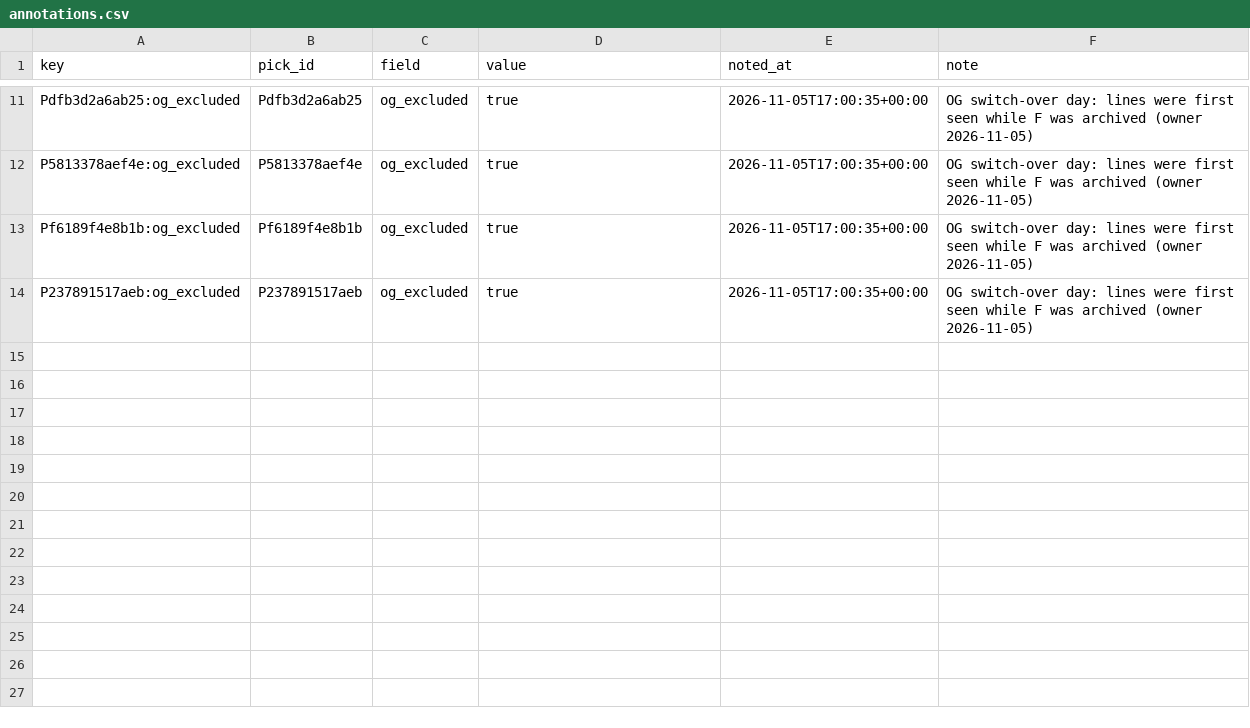
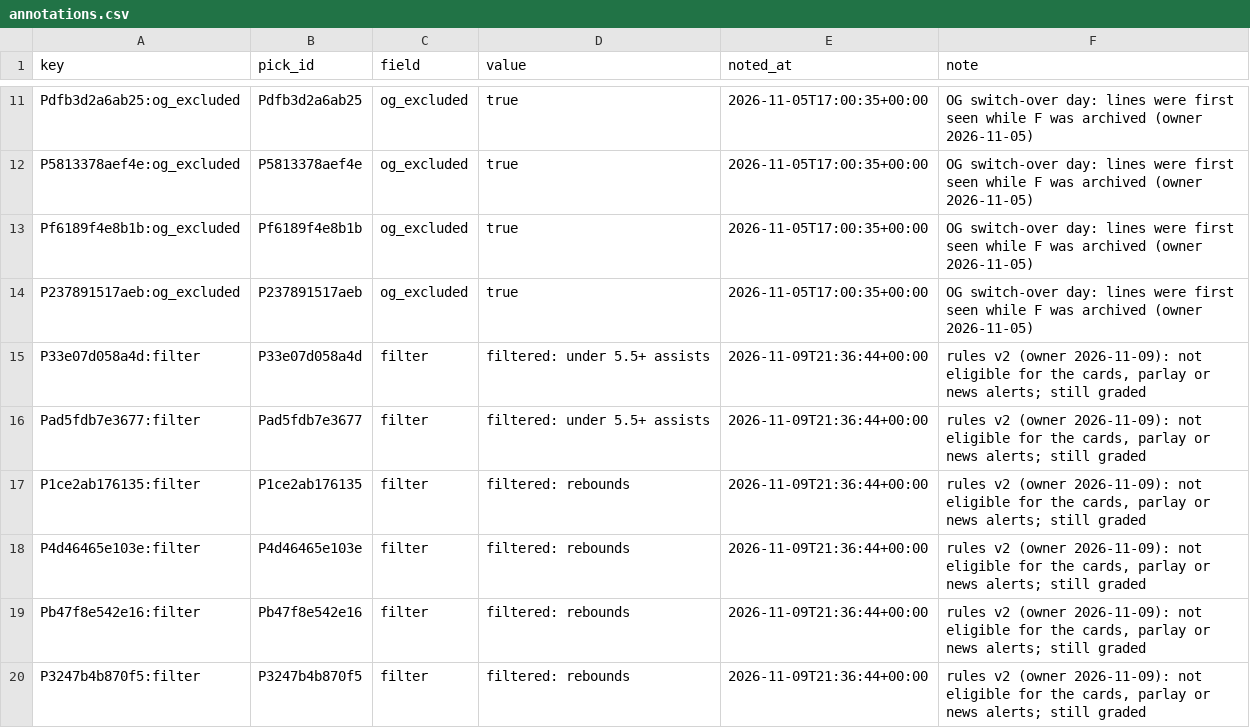
Before and after one commit to PirateKingInc/test-m11, a CSV file: ledger/annotations.csv, drawn as a sheet; only a part is shown, gaps mark what is left out.

```diff
--- a/ledger/annotations.csv
+++ b/ledger/annotations.csv
@@ -14 +14,7 @@ Pf6189f4e8b1b:og_excluded,Pf6189f4e8b1b,og_excluded,true,2026-11-05T17:00:35+00:
 P237891517aeb:og_excluded,P237891517aeb,og_excluded,true,2026-11-05T17:00:35+00:00,OG switch-over day: lines were first seen while F was archived (owner 2026-11-05)
+P33e07d058a4d:filter,P33e07d058a4d,filter,filtered: under 5.5+ assists,2026-11-09T21:36:44+00:00,"rules v2 (owner 2026-11-09): not eligible for the cards, parlay or news alerts; still graded"
+Pad5fdb7e3677:filter,Pad5fdb7e3677,filter,filtered: under 5.5+ assists,2026-11-09T21:36:44+00:00,"rules v2 (owner 2026-11-09): not eligible for the cards, parlay or news alerts; still graded"
+P1ce2ab176135:filter,P1ce2ab176135,filter,filtered: rebounds,2026-11-09T21:36:44+00:00,"rules v2 (owner 2026-11-09): not eligible for the cards, parlay or news alerts; still graded"
+P4d46465e103e:filter,P4d46465e103e,filter,filtered: rebounds,2026-11-09T21:36:44+00:00,"rules v2 (owner 2026-11-09): not eligible for the cards, parlay or news alerts; still graded"
+Pb47f8e542e16:filter,Pb47f8e542e16,filter,filtered: rebounds,2026-11-09T21:36:44+00:00,"rules v2 (owner 2026-11-09): not eligible for the cards, parlay or news alerts; still graded"
+P3247b4b870f5:filter,P3247b4b870f5,filter,filtered: rebounds,2026-11-09T21:36:44+00:00,"rules v2 (owner 2026-11-09): not eligible for the cards, parlay or news alerts; still graded"
```
Also changed, not shown: 1 other file.
